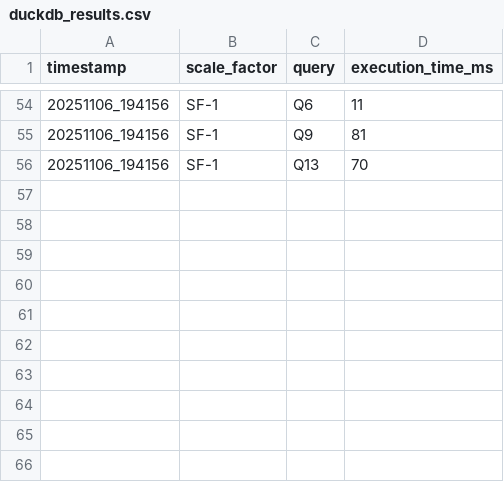
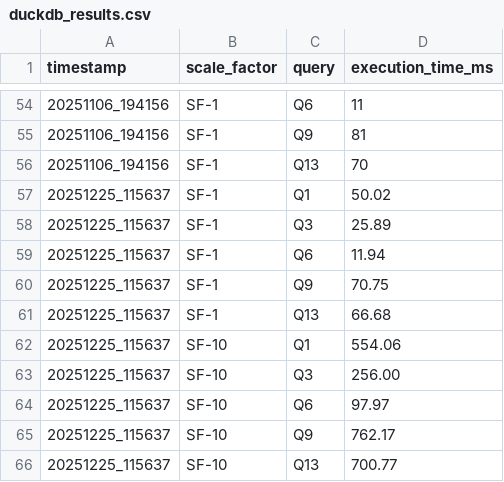
Before and after one commit to nd-tung/GPUDBMentalBenchmark, a CSV file: benchmark_results/duckdb_results.csv, drawn as a sheet; only a part is shown, gaps mark what is left out; the diff names each change by its address in the sheet, - before the commit and + after, or states it on an @@ line.

```diff
--- a/benchmark_results/duckdb_results.csv
+++ b/benchmark_results/duckdb_results.csv
+row 57: 20251225_115637 | SF-1 | Q1 | 50.02
+row 58: 20251225_115637 | SF-1 | Q3 | 25.89
+row 59: 20251225_115637 | SF-1 | Q6 | 11.94
+row 60: 20251225_115637 | SF-1 | Q9 | 70.75
+row 61: 20251225_115637 | SF-1 | Q13 | 66.68
+row 62: 20251225_115637 | SF-10 | Q1 | 554.06
+row 63: 20251225_115637 | SF-10 | Q3 | 256.00
+row 64: 20251225_115637 | SF-10 | Q6 | 97.97
+row 65: 20251225_115637 | SF-10 | Q9 | 762.17
+row 66: 20251225_115637 | SF-10 | Q13 | 700.77
```
Also changed, not shown: benchmark_results/gpu_results.csv, 1 other file.
